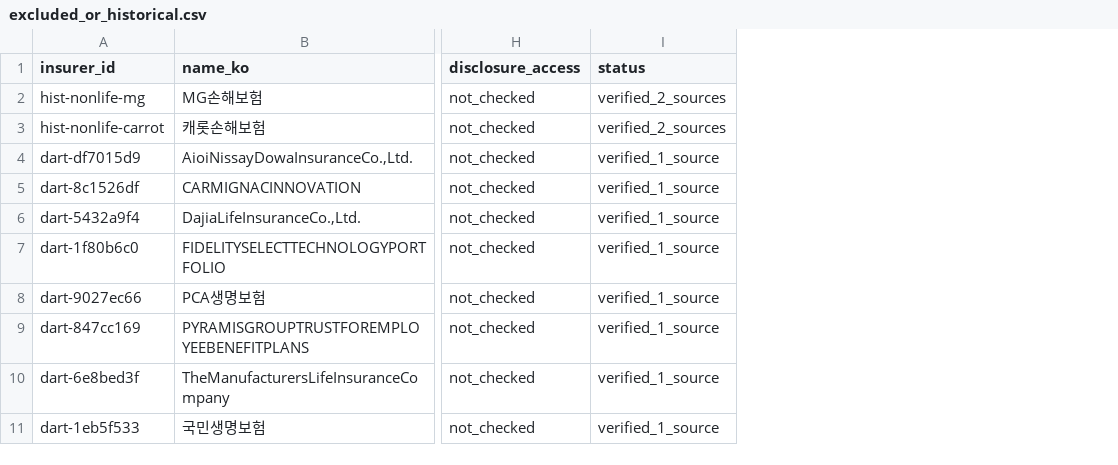
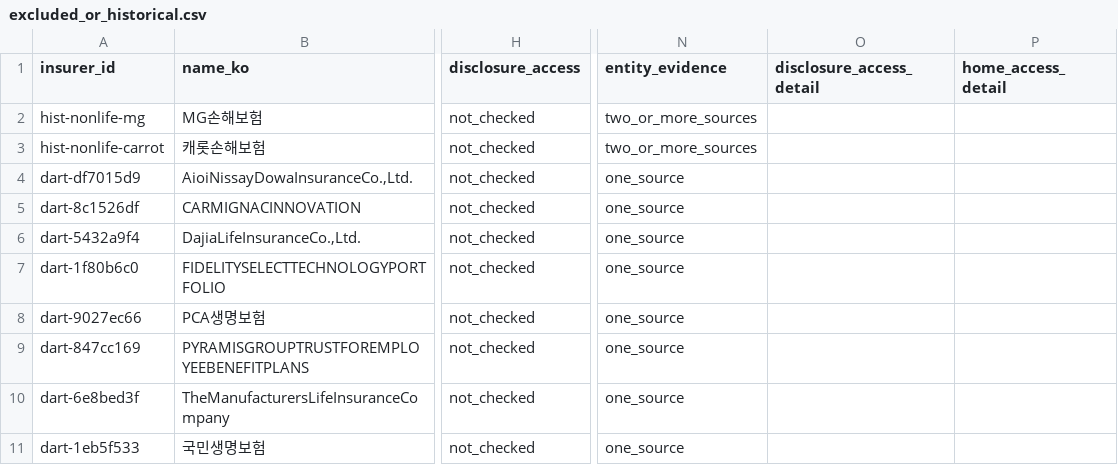
Before and after one commit to SUNBURN-Golden/ONJEON, a CSV file: data/registry/excluded_or_historical.csv, drawn as a sheet; only a part is shown, gaps mark what is left out; removed rows and columns are numbered as before the commit, all else as after; the diff names each change by its address in the sheet, - before the commit and + after, or states it on an @@ line.

Commit message:
audit2-registry-excluded-not-normalized: `excluded_or_historical.csv` still has the old `status` column with deprecated `verified_*` values,

```diff
--- a/data/registry/excluded_or_historical.csv
+++ b/data/registry/excluded_or_historical.csv
-column I (status), rows 2-11: verified_2_sources | verified_2_sources | verified_1_source | verified_1_source | verified_1_source | verified_1_source | verified_1_source | verified_1_source | verified_1_source | verified_1_source
+column N (entity_evidence), rows 2-11: two_or_more_sources | two_or_more_sources | one_source | one_source | one_source | one_source | one_source | one_source | one_source | one_source
+column O (disclosure_access_detail), empty
+column P (home_access_detail), empty
```
Also changed, not shown: 20 other files.
